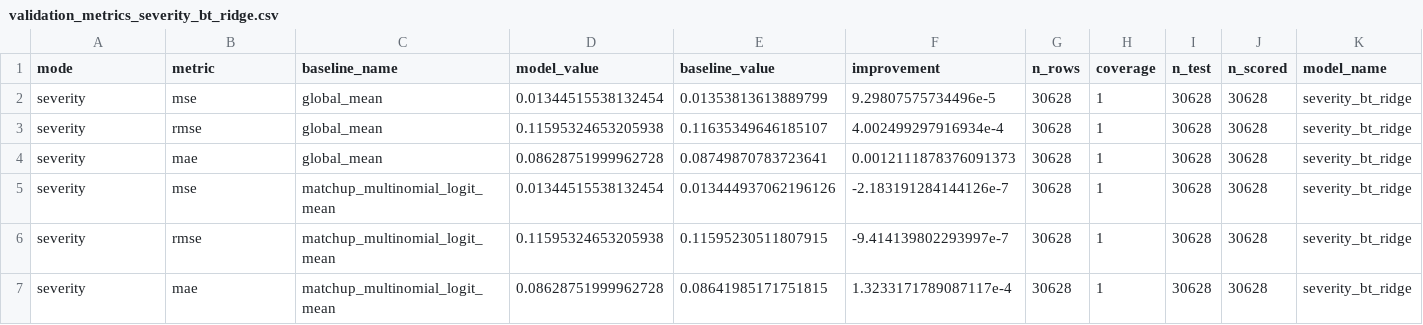
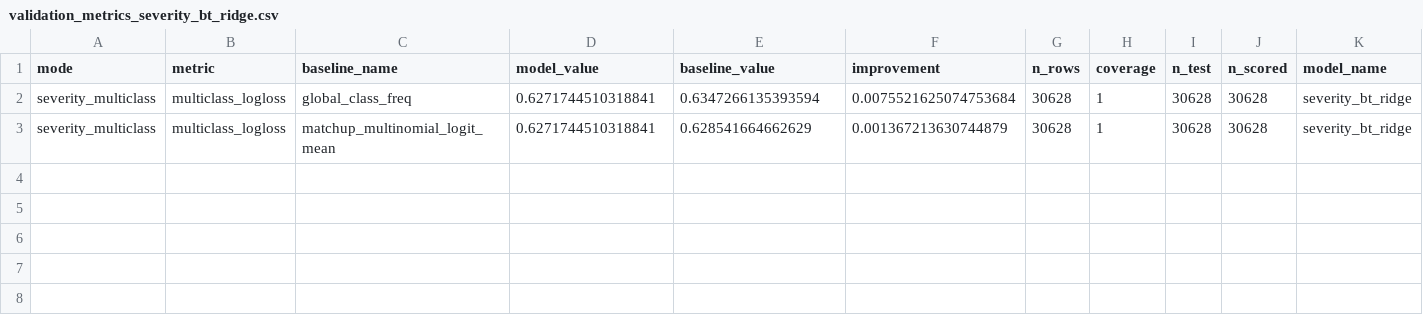
Before and after one commit to WhartonSABI/nfl-elo, a CSV file: data/output/severity/validation_metrics_severity_bt_ridge.csv, drawn as a sheet; only a part is shown; removed rows and columns are numbered as before the commit, all else as after; rows hold the shown columns only; the diff names each change by its address in the sheet, - before the commit and + after, or states it on an @@ line.

```diff
--- a/data/output/severity/validation_metrics_severity_bt_ridge.csv
+++ b/data/output/severity/validation_metrics_severity_bt_ridge.csv
-A2 (mode): severity
+A2 (mode): severity_multiclass
-B2 (metric): mse
+B2 (metric): multiclass_logloss
-C2 (baseline_name): global_mean
+C2 (baseline_name): global_class_freq
-D2 (model_value): 0.01344515538132454
+D2 (model_value): 0.6271744510318841
-E2 (baseline_value): 0.01353813613889799
+E2 (baseline_value): 0.6347266135393594
-F2 (improvement): 9.29807575734496e-5
+F2 (improvement): 0.0075521625074753684
-row 3: severity | rmse | global_mean | 0.11595324653205938 | 0.11635349646185107 | 4.002499297916934e-4 | 30628 | 1 | 30628 | 30628 | severity_bt_ridge
-row 4: severity | mae | global_mean | 0.08628751999962728 | 0.08749870783723641 | 0.0012111878376091373 | 30628 | 1 | 30628 | 30628 | severity_bt_ridge
-A3 (mode): severity
+A3 (mode): severity_multiclass
-B3 (metric): mse
+B3 (metric): multiclass_logloss
-D3 (model_value): 0.01344515538132454
+D3 (model_value): 0.6271744510318841
-E3 (baseline_value): 0.013444937062196126
+E3 (baseline_value): 0.628541664662629
-F3 (improvement): -2.183191284144126e-7
+F3 (improvement): 0.001367213630744879
-row 6: severity | rmse | matchup_multinomial_logit_mean | 0.11595324653205938 | 0.11595230511807915 | -9.414139802293997e-7 | 30628 | 1 | 30628 | 30628 | severity_bt_ridge
-row 7: severity | mae | matchup_multinomial_logit_mean | 0.08628751999962728 | 0.08641985171751815 | 1.3233171789087117e-4 | 30628 | 1 | 30628 | 30628 | severity_bt_ridge
```
Also changed, not shown: data/output/severity/rating_uncertainty_severity_bt_ridge.csv, data/output/shared/leaderboard_full_bt_ridge.csv, 28 other files.
